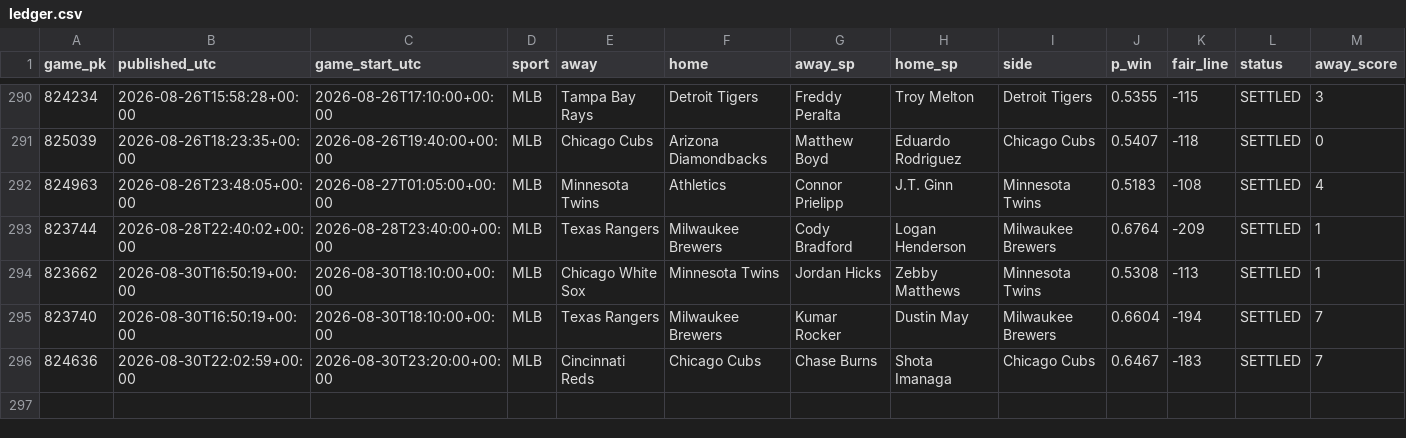
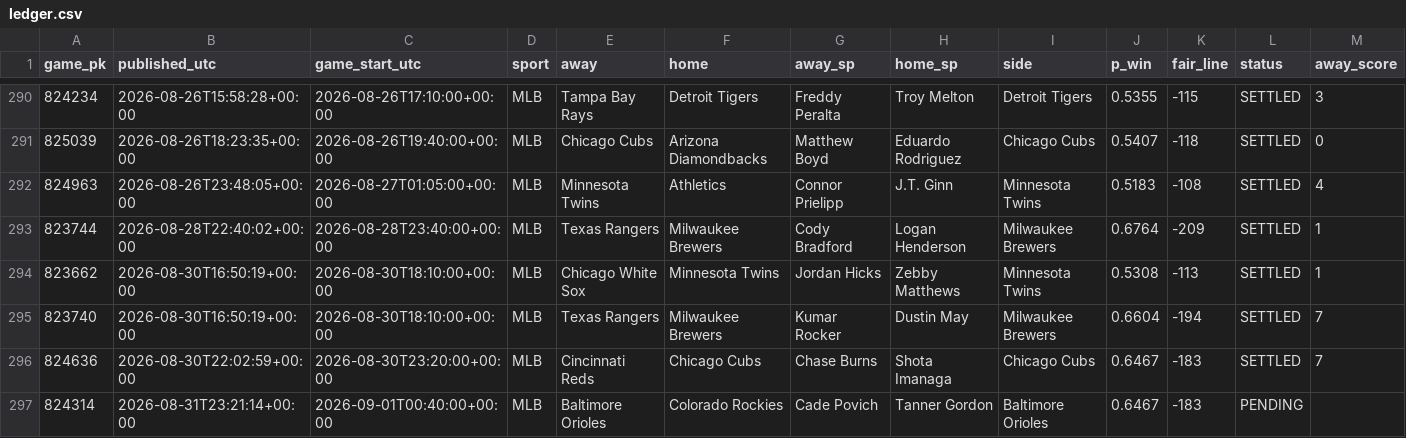
Before and after one commit to 2542609ontarioinc-wq/PickHub, a CSV file: ledger.csv, drawn as a sheet; only a part is shown, gaps mark what is left out; rows hold the shown columns only; the diff names each change by its address in the sheet, - before the commit and + after, or states it on an @@ line.

```diff
--- a/ledger.csv
+++ b/ledger.csv
+row 297: 824314 | 2026-08-31T23:21:14+00:00 | 2026-09-01T00:40:00+00:00 | MLB | Baltimore Orioles | Colorado Rockies | Cade Povich | Tanner Gordon | Baltimore Orioles | 0.6467 | -183 | PENDING
```
Also changed, not shown: 1 other file.
